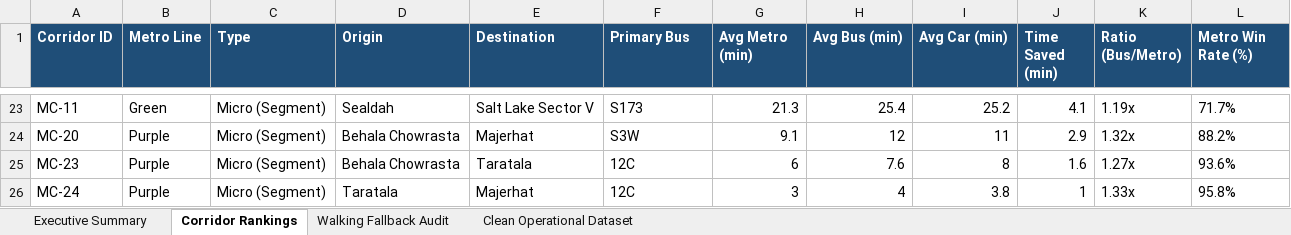
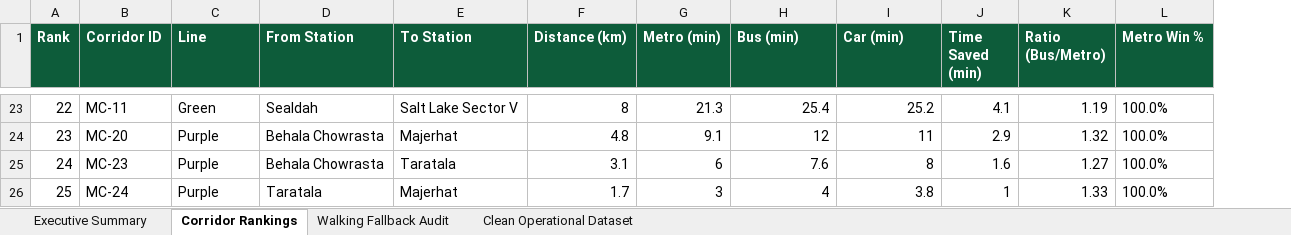
Before and after one commit to tuhin0329/Metro-Traffic-Automation, an Excel workbook: output/conclusion/summary_tables/Master_Conclusion_Workbook.xlsx, sheet Corridor Rankings, drawn as a sheet; only a part is shown, gaps mark what is left out; values as stored, in another font and other column widths than the file's, no borders; removed rows and columns are numbered as before the commit, all else as after; the diff covers the shown part only; the diff names each change by its address in the sheet, - before the commit and + after, or states it on an @@ line.

```diff
--- a/output/conclusion/summary_tables/Master_Conclusion_Workbook.xlsx (sheet Corridor Rankings)
+++ b/output/conclusion/summary_tables/Master_Conclusion_Workbook.xlsx (sheet Corridor Rankings)
+column A (Rank), rows 23-26: 22 | 23 | 24 | 25
-column C (Type), rows 23-26: all Micro (Segment)
-B1:C1 fill: #1F4E78
+B1:C1 fill: #0D5C3A
-C1: Metro Line
+C1: Line
-D1: Origin
+D1: From Station
-D1:L1 fill: #1F4E78
+D1:L1 fill: #0D5C3A
-E1: Destination
+E1: To Station
-F1: Primary Bus
+F1: Distance (km)
-G1: Avg Metro (min)
+G1: Metro (min)
-H1: Avg Bus (min)
+H1: Bus (min)
-I1: Avg Car (min)
+I1: Car (min)
-L1: Metro Win Rate (%)
+L1: Metro Win %
-F23 (Distance (km)): S173
+F23 (Distance (km)): 8
-K23 (Ratio (Bus/Metro)): 1.19x
+K23 (Ratio (Bus/Metro)): 1.19
-L23 (Metro Win %): 71.7%
+L23 (Metro Win %): 100.0%
-F24 (Distance (km)): S3W
+F24 (Distance (km)): 4.8
-K24 (Ratio (Bus/Metro)): 1.32x
+K24 (Ratio (Bus/Metro)): 1.32
-L24 (Metro Win %): 88.2%
+L24 (Metro Win %): 100.0%
-F25 (Distance (km)): 12C
+F25 (Distance (km)): 3.1
-K25 (Ratio (Bus/Metro)): 1.27x
+K25 (Ratio (Bus/Metro)): 1.27
-L25 (Metro Win %): 93.6%
+L25 (Metro Win %): 100.0%
-F26 (Distance (km)): 12C
+F26 (Distance (km)): 1.7
-K26 (Ratio (Bus/Metro)): 1.33x
+K26 (Ratio (Bus/Metro)): 1.33
-L26 (Metro Win %): 95.8%
+L26 (Metro Win %): 100.0%
```
Also changed, not shown: 59 edited cells and cell formats elsewhere in this sheet, sheet Clean Operational Dataset, sheet Executive Summary, sheet Walking Fallback Audit, output/conclusion/summary_tables/Academic_Transport_Metrics.xlsx, output/conclusion/summary_tables/Kolkata_Metro_vs_Bus_Commuter_Mastery.xlsx, 33 other files.
